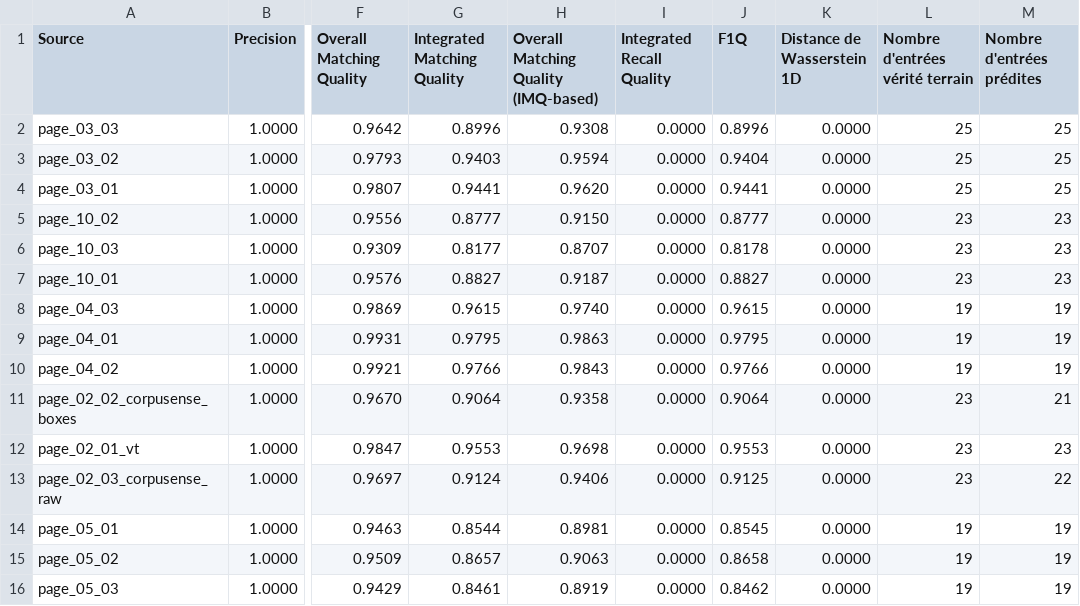
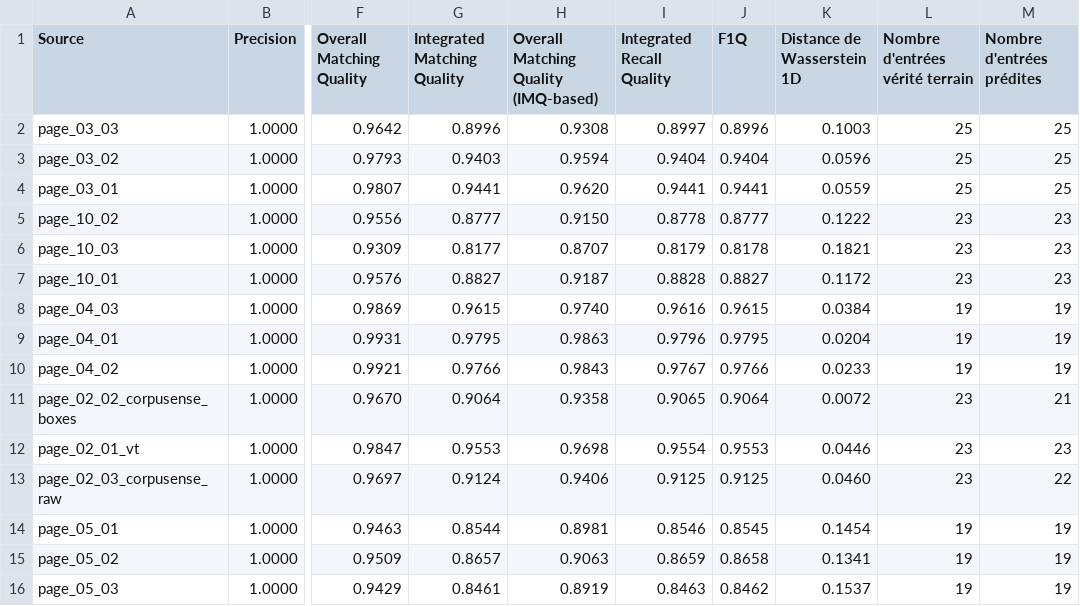
Before and after one commit to desireesdata/Evaluate-Structured-Output, a CSV file: evaluations/low/summary_table.csv, drawn as a sheet; only a part is shown, gaps mark what is left out; the diff names each change by its address in the sheet, - before the commit and + after, or states it on an @@ line.

Commit message:
[EVAL] evaluations individuelles + moyennes

```diff
--- a/evaluations/low/summary_table.csv
+++ b/evaluations/low/summary_table.csv
-I2 (Integrated Recall Quality): 0.0000
+I2 (Integrated Recall Quality): 0.8997
-K2 (Distance de Wasserstein 1D): 0.0000
+K2 (Distance de Wasserstein 1D): 0.1003
-I3 (Integrated Recall Quality): 0.0000
+I3 (Integrated Recall Quality): 0.9404
-K3 (Distance de Wasserstein 1D): 0.0000
+K3 (Distance de Wasserstein 1D): 0.0596
-I4 (Integrated Recall Quality): 0.0000
+I4 (Integrated Recall Quality): 0.9441
-K4 (Distance de Wasserstein 1D): 0.0000
+K4 (Distance de Wasserstein 1D): 0.0559
-I5 (Integrated Recall Quality): 0.0000
+I5 (Integrated Recall Quality): 0.8778
-K5 (Distance de Wasserstein 1D): 0.0000
+K5 (Distance de Wasserstein 1D): 0.1222
-I6 (Integrated Recall Quality): 0.0000
+I6 (Integrated Recall Quality): 0.8179
-K6 (Distance de Wasserstein 1D): 0.0000
+K6 (Distance de Wasserstein 1D): 0.1821
-I7 (Integrated Recall Quality): 0.0000
+I7 (Integrated Recall Quality): 0.8828
-K7 (Distance de Wasserstein 1D): 0.0000
+K7 (Distance de Wasserstein 1D): 0.1172
-I8 (Integrated Recall Quality): 0.0000
+I8 (Integrated Recall Quality): 0.9616
-K8 (Distance de Wasserstein 1D): 0.0000
+K8 (Distance de Wasserstein 1D): 0.0384
-I9 (Integrated Recall Quality): 0.0000
+I9 (Integrated Recall Quality): 0.9796
-K9 (Distance de Wasserstein 1D): 0.0000
+K9 (Distance de Wasserstein 1D): 0.0204
-I10 (Integrated Recall Quality): 0.0000
+I10 (Integrated Recall Quality): 0.9767
-K10 (Distance de Wasserstein 1D): 0.0000
+K10 (Distance de Wasserstein 1D): 0.0233
-I11 (Integrated Recall Quality): 0.0000
+I11 (Integrated Recall Quality): 0.9065
-K11 (Distance de Wasserstein 1D): 0.0000
+K11 (Distance de Wasserstein 1D): 0.0072
-I12 (Integrated Recall Quality): 0.0000
+I12 (Integrated Recall Quality): 0.9554
-K12 (Distance de Wasserstein 1D): 0.0000
+K12 (Distance de Wasserstein 1D): 0.0446
-I13 (Integrated Recall Quality): 0.0000
+I13 (Integrated Recall Quality): 0.9125
-K13 (Distance de Wasserstein 1D): 0.0000
+K13 (Distance de Wasserstein 1D): 0.0460
-I14 (Integrated Recall Quality): 0.0000
+I14 (Integrated Recall Quality): 0.8546
-K14 (Distance de Wasserstein 1D): 0.0000
+K14 (Distance de Wasserstein 1D): 0.1454
-I15 (Integrated Recall Quality): 0.0000
+I15 (Integrated Recall Quality): 0.8659
-K15 (Distance de Wasserstein 1D): 0.0000
+K15 (Distance de Wasserstein 1D): 0.1341
-I16 (Integrated Recall Quality): 0.0000
+I16 (Integrated Recall Quality): 0.8463
-K16 (Distance de Wasserstein 1D): 0.0000
+K16 (Distance de Wasserstein 1D): 0.1537
```
Also changed, not shown: 3 other files.
